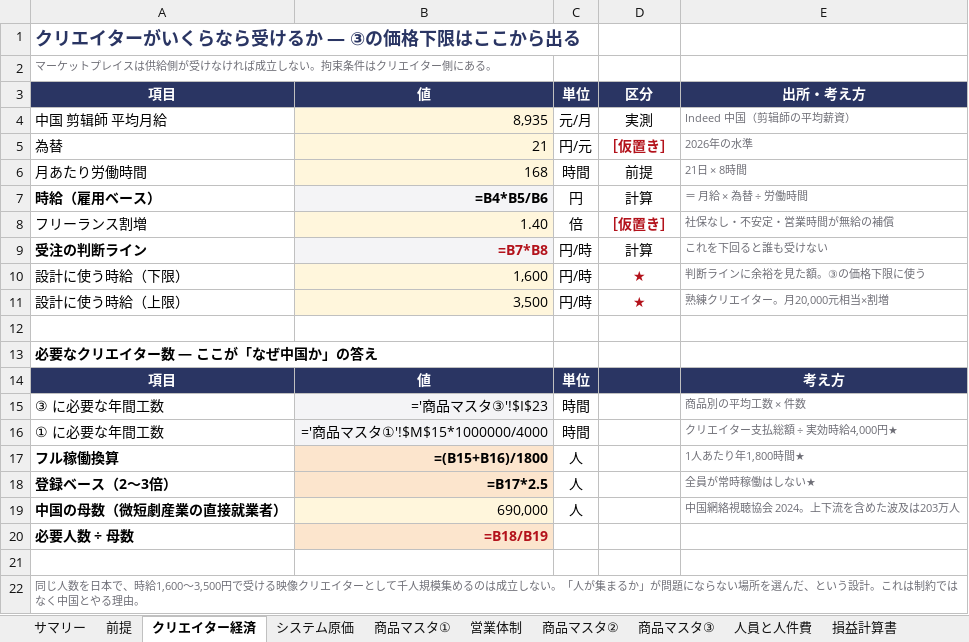
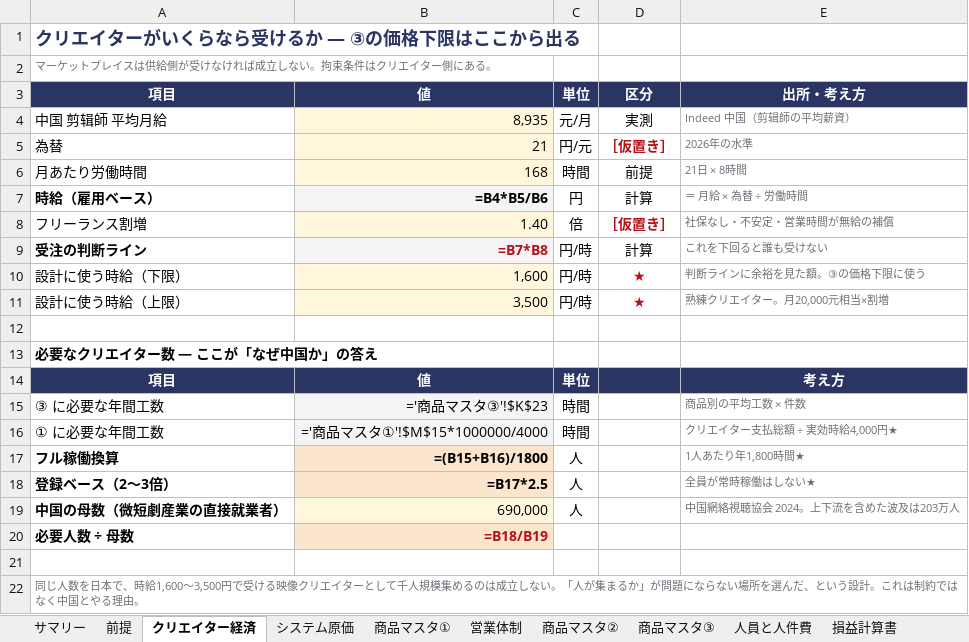
Before and after one commit to bpn333333/test, an Excel workbook: 事業計画_Ver0.8.xlsx, sheet クリエイター経済, drawn as a sheet; values as stored, in another font and other column widths than the file's, no borders; formulas without a stored value are shown as written; the diff names each change by its address in the sheet, - before the commit and + after, or states it on an @@ line.

```diff
--- a/事業計画_Ver0.8.xlsx (sheet クリエイター経済)
+++ b/事業計画_Ver0.8.xlsx (sheet クリエイター経済)
-B15: ='商品マスタ③'!$I$23
+B15: ='商品マスタ③'!$K$23
```
Also changed, not shown: sheet 商品マスタ③, sheet 商品マスタ②, sheet 改訂履歴, 4 other files.
